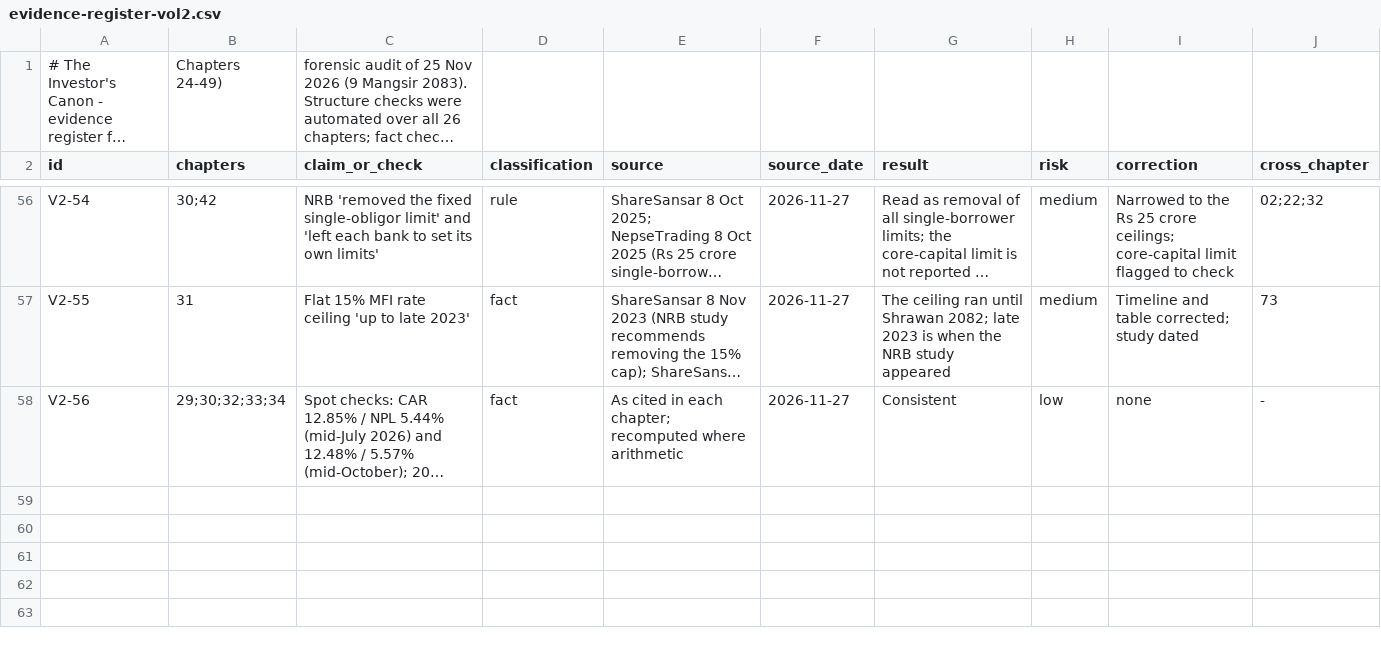
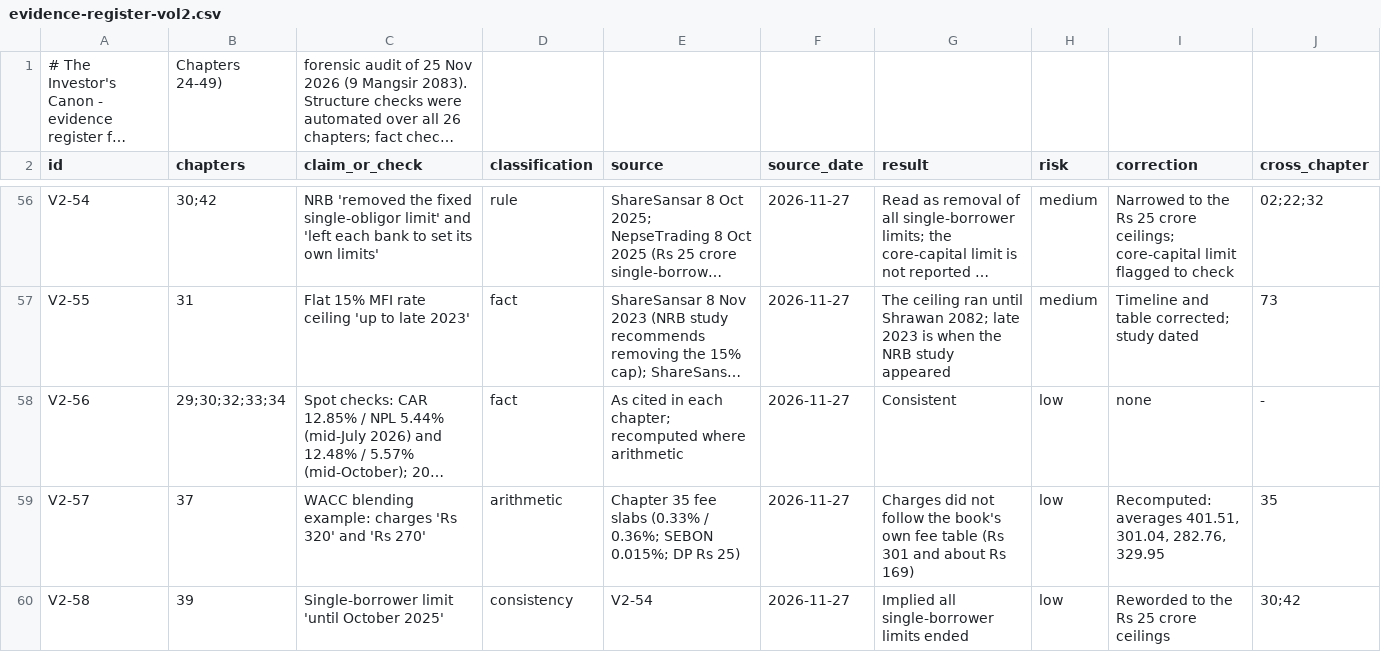
Before and after one commit to Santoshkumaradhikari/santoshkumaradhikari.github.io, a CSV file: investors-canon/data/evidence-register-vol2.csv, drawn as a sheet; only a part is shown, gaps mark what is left out; long unchanged cells end in …; the diff covers the shown part only; the diff names each change by its address in the sheet, - before the commit and + after, or states it on an @@ line.

```diff
--- a/investors-canon/data/evidence-register-vol2.csv
+++ b/investors-canon/data/evidence-register-vol2.csv
+row 59: V2-57 | 37 | WACC blending example: charges 'Rs 320' and 'Rs 270' | arithmetic | Chapter 35 fee slabs (0.33% / 0.36%; SEBON 0.015%; DP Rs 25) | 2026-11-27 | Charges did not follow the book's own fee table (Rs 301 and about Rs 169) | low | Recomputed: averages 401.51, 301.04, 282.76, 329.95 | 35
+row 60: V2-58 | 39 | Single-borrower limit 'until October 2025' | consistency | V2-54 | 2026-11-27 | Implied all single-borrower limits ended | low | Reworded to the Rs 25 crore ceilings | 30;42
```
Also changed, not shown: 1 added row elsewhere in this file, 2 other files.
